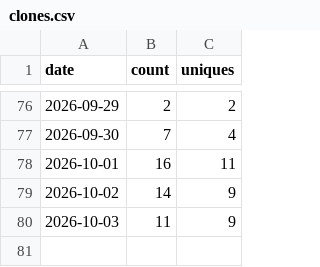
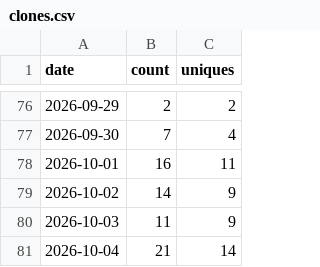
Before and after one commit to Kr1sCode/proxmox-adminupdater, a CSV file: .github/traffic/clones.csv, drawn as a sheet; only a part is shown, gaps mark what is left out.

```diff
--- a/.github/traffic/clones.csv
+++ b/.github/traffic/clones.csv
@@ -80 +80,2 @@ date,count,uniques
 2026-10-03,11,9
+2026-10-04,21,14
```
Also changed, not shown: .github/traffic/views.csv.
